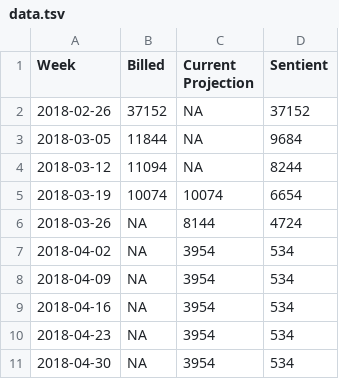
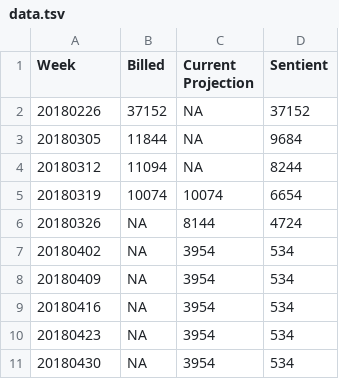
Before and after one commit to alastairG1/alastairG1.github.io, a TSV file: data.tsv, drawn as a sheet.

Commit message:
Update data.tsv

```diff
--- a/data.tsv
+++ b/data.tsv
@@ -1,11 +1,11 @@
 Week	Billed	Current Projection	Sentient
-2018-02-26	37152	NA	37152
-2018-03-05	11844	NA	9684
-2018-03-12	11094	NA	8244
-2018-03-19	10074	10074	6654
-2018-03-26	NA	8144	4724
-2018-04-02	NA	3954	534
-2018-04-09	NA	3954	534
-2018-04-16	NA	3954	534
-2018-04-23	NA	3954	534
-2018-04-30	NA	3954	534
+20180226	37152	NA	37152
+20180305	11844	NA	9684
+20180312	11094	NA	8244
+20180319	10074	10074	6654
+20180326	NA	8144	4724
+20180402	NA	3954	534
+20180409	NA	3954	534
+20180416	NA	3954	534
+20180423	NA	3954	534
+20180430	NA	3954	534
```
